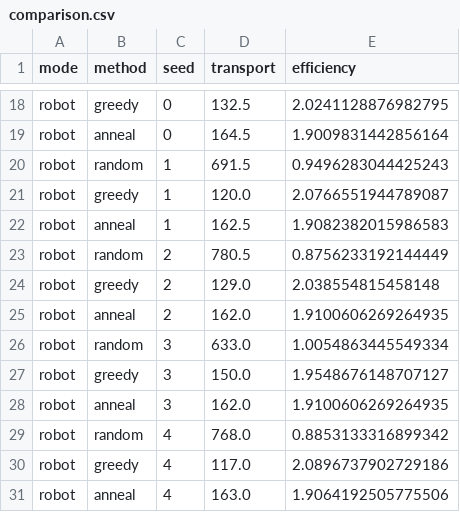
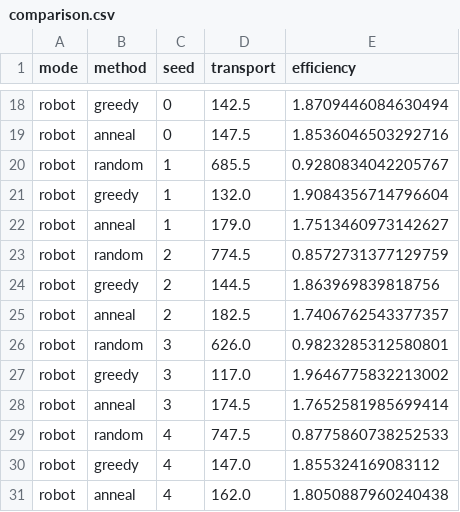
Before and after one commit to ennes24/2026, a CSV file: robot_city/outputs/comparison.csv, drawn as a sheet; only a part is shown, gaps mark what is left out; the diff covers the shown part only; the diff names each change by its address in the sheet, - before the commit and + after, or states it on an @@ line.

```diff
--- a/robot_city/outputs/comparison.csv
+++ b/robot_city/outputs/comparison.csv
-D18 (transport): 132.5
+D18 (transport): 142.5
-E18 (efficiency): 2.0241128876982795
+E18 (efficiency): 1.8709446084630494
-D19 (transport): 164.5
+D19 (transport): 147.5
-E19 (efficiency): 1.9009831442856164
+E19 (efficiency): 1.8536046503292716
-D20 (transport): 691.5
+D20 (transport): 685.5
-E20 (efficiency): 0.9496283044425243
+E20 (efficiency): 0.9280834042205767
-D21 (transport): 120.0
+D21 (transport): 132.0
-E21 (efficiency): 2.0766551944789087
+E21 (efficiency): 1.9084356714796604
-D22 (transport): 162.5
+D22 (transport): 179.0
-E22 (efficiency): 1.9082382015986583
+E22 (efficiency): 1.7513460973142627
-D23 (transport): 780.5
+D23 (transport): 774.5
-E23 (efficiency): 0.8756233192144449
+E23 (efficiency): 0.8572731377129759
-D24 (transport): 129.0
+D24 (transport): 144.5
-E24 (efficiency): 2.038554815458148
+E24 (efficiency): 1.863969839818756
-D25 (transport): 162.0
+D25 (transport): 182.5
-E25 (efficiency): 1.9100606269264935
+E25 (efficiency): 1.7406762543377357
-D26 (transport): 633.0
+D26 (transport): 626.0
-E26 (efficiency): 1.0054863445549334
+E26 (efficiency): 0.9823285312580801
-D27 (transport): 150.0
+D27 (transport): 117.0
-E27 (efficiency): 1.9548676148707127
+E27 (efficiency): 1.9646775832213002
-D28 (transport): 162.0
+D28 (transport): 174.5
-E28 (efficiency): 1.9100606269264935
+E28 (efficiency): 1.7652581985699414
-D29 (transport): 768.0
+D29 (transport): 747.5
-E29 (efficiency): 0.8853133316899342
+E29 (efficiency): 0.8775860738252533
-D30 (transport): 117.0
+D30 (transport): 147.0
-E30 (efficiency): 2.0896737902729186
+E30 (efficiency): 1.855324169083112
-D31 (transport): 163.0
+D31 (transport): 162.0
-E31 (efficiency): 1.9064192505775506
+E31 (efficiency): 1.8050887960240438
```
Also changed, not shown: 32 edited cells elsewhere in this file, 6 other files.
